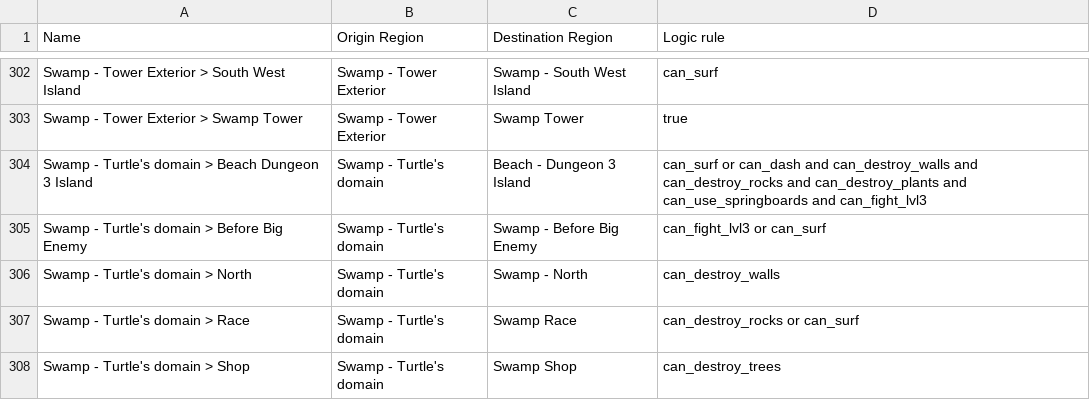
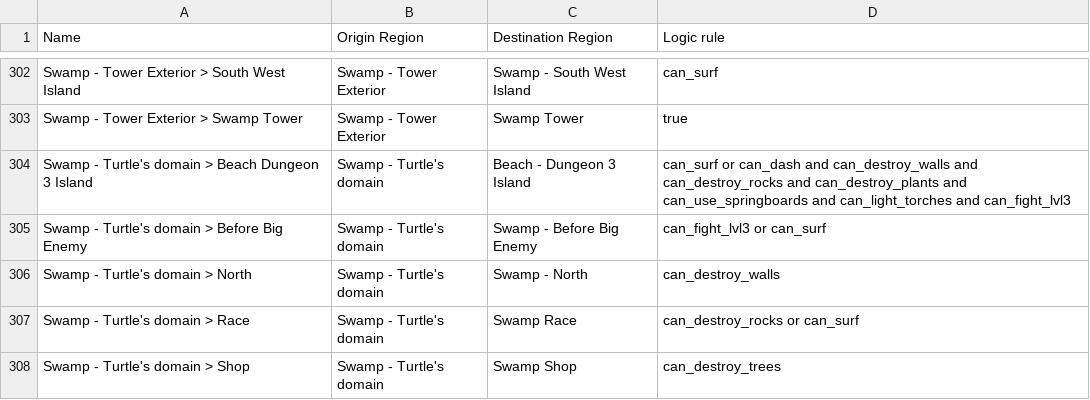
Before and after one commit to TheNooodle/Archipelago, a CSV file: worlds/minishoot/resources/transitions.csv, drawn as a sheet; only a part is shown, gaps mark what is left out.

```diff
--- a/worlds/minishoot/resources/transitions.csv
+++ b/worlds/minishoot/resources/transitions.csv
@@ -303,3 +303,3 @@ Swamp - Tower Exterior > South West Island,Swamp - Tower Exterior,Swamp - South
 Swamp - Tower Exterior > Swamp Tower,Swamp - Tower Exterior,Swamp Tower,true
-Swamp - Turtle's domain > Beach Dungeon 3 Island,Swamp - Turtle's domain,Beach - Dungeon 3 Island,can_surf or can_dash and can_destroy_walls and can_destroy_rocks and can_destroy_plants and can_use_springboards and can_fight_lvl3
+Swamp - Turtle's domain > Beach Dungeon 3 Island,Swamp - Turtle's domain,Beach - Dungeon 3 Island,can_surf or can_dash and can_destroy_walls and can_destroy_rocks and can_destroy_plants and can_use_springboards and can_light_torches and can_fight_lvl3
 Swamp - Turtle's domain > Before Big Enemy,Swamp - Turtle's domain,Swamp - Before Big Enemy,can_fight_lvl3 or can_surf
```
Also changed, not shown: 2 other files.
